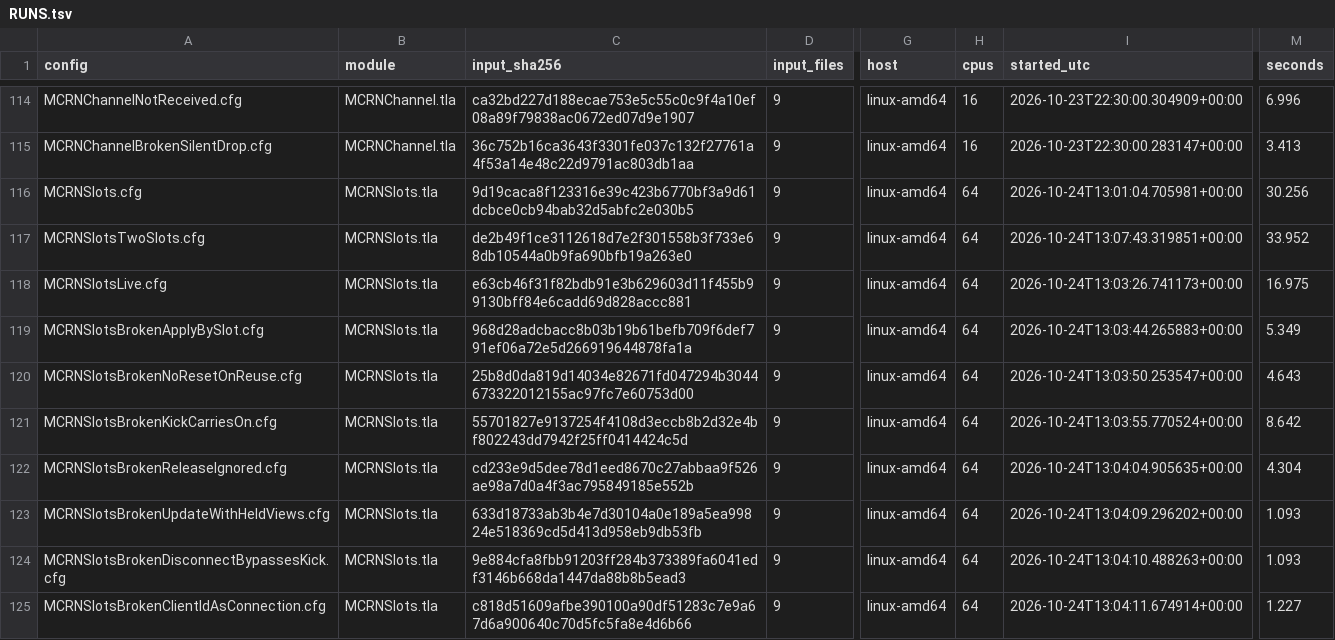
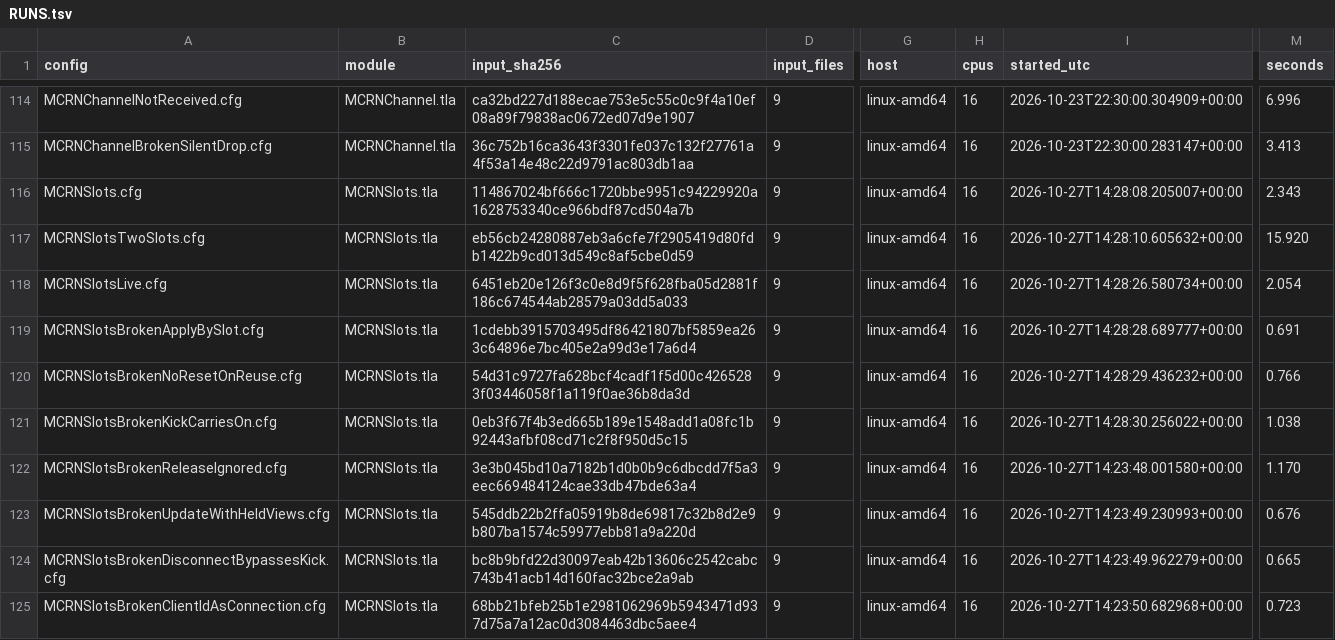
Before and after one commit to mas-bandwidth/rocketnet, a TSV file: tla/RUNS.tsv, drawn as a sheet; only a part is shown, gaps mark what is left out; the diff covers the shown part only; the diff names each change by its address in the sheet, - before the commit and + after, or states it on an @@ line.

```diff
--- a/tla/RUNS.tsv
+++ b/tla/RUNS.tsv
-C116 (input_sha256): 9d19caca8f123316e39c423b6770bf3a9d61dcbce0cb94bab32d5abfc2e030b5
+C116 (input_sha256): 114867024bf666c1720bbe9951c94229920a1628753340ce966bdf87cd504a7b
-H116:H125 (cpus): 64
+H116:H125 (cpus): 16
-I116 (started_utc): 2026-10-24T13:01:04.705981+00:00
+I116 (started_utc): 2026-10-27T14:28:08.205007+00:00
-M116 (seconds): 30.256
+M116 (seconds): 2.343
-C117 (input_sha256): de2b49f1ce3112618d7e2f301558b3f733e68db10544a0b9fa690bfb19a263e0
+C117 (input_sha256): eb56cb24280887eb3a6cfe7f2905419d80fdb1422b9cd013d549c8af5cbe0d59
-I117 (started_utc): 2026-10-24T13:07:43.319851+00:00
+I117 (started_utc): 2026-10-27T14:28:10.605632+00:00
-M117 (seconds): 33.952
+M117 (seconds): 15.920
-C118 (input_sha256): e63cb46f31f82bdb91e3b629603d11f455b99130bff84e6cadd69d828accc881
+C118 (input_sha256): 6451eb20e126f3c0e8d9f5f628fba05d2881f186c674544ab28579a03dd5a033
-I118 (started_utc): 2026-10-24T13:03:26.741173+00:00
+I118 (started_utc): 2026-10-27T14:28:26.580734+00:00
-M118 (seconds): 16.975
+M118 (seconds): 2.054
-C119 (input_sha256): 968d28adcbacc8b03b19b61befb709f6def791ef06a72e5d266919644878fa1a
+C119 (input_sha256): 1cdebb3915703495df86421807bf5859ea263c64896e7bc405e2a99d3e17a6d4
-I119 (started_utc): 2026-10-24T13:03:44.265883+00:00
+I119 (started_utc): 2026-10-27T14:28:28.689777+00:00
-M119 (seconds): 5.349
+M119 (seconds): 0.691
-C120 (input_sha256): 25b8d0da819d14034e82671fd047294b3044673322012155ac97fc7e60753d00
+C120 (input_sha256): 54d31c9727fa628bcf4cadf1f5d00c4265283f03446058f1a119f0ae36b8da3d
-I120 (started_utc): 2026-10-24T13:03:50.253547+00:00
+I120 (started_utc): 2026-10-27T14:28:29.436232+00:00
-M120 (seconds): 4.643
+M120 (seconds): 0.766
-C121 (input_sha256): 55701827e9137254f4108d3eccb8b2d32e4bf802243dd7942f25ff0414424c5d
+C121 (input_sha256): 0eb3f67f4b3ed665b189e1548add1a08fc1b92443afbf08cd71c2f8f950d5c15
-I121 (started_utc): 2026-10-24T13:03:55.770524+00:00
+I121 (started_utc): 2026-10-27T14:28:30.256022+00:00
-M121 (seconds): 8.642
+M121 (seconds): 1.038
-C122 (input_sha256): cd233e9d5dee78d1eed8670c27abbaa9f526ae98a7d0a4f3ac795849185e552b
+C122 (input_sha256): 3e3b045bd10a7182b1d0b0b9c6dbcdd7f5a3eec669484124cae33db47bde63a4
-I122 (started_utc): 2026-10-24T13:04:04.905635+00:00
+I122 (started_utc): 2026-10-27T14:23:48.001580+00:00
-M122 (seconds): 4.304
+M122 (seconds): 1.170
-C123 (input_sha256): 633d18733ab3b4e7d30104a0e189a5ea99824e518369cd5d413d958eb9db53fb
+C123 (input_sha256): 545ddb22b2ffa05919b8de69817c32b8d2e9b807ba1574c59977ebb81a9a220d
-I123 (started_utc): 2026-10-24T13:04:09.296202+00:00
+I123 (started_utc): 2026-10-27T14:23:49.230993+00:00
-M123 (seconds): 1.093
+M123 (seconds): 0.676
-C124 (input_sha256): 9e884cfa8fbb91203ff284b373389fa6041edf3146b668da1447da88b8b5ead3
+C124 (input_sha256): bc8b9bfd22d30097eab42b13606c2542cabc743b41acb14d160fac32bce2a9ab
-I124 (started_utc): 2026-10-24T13:04:10.488263+00:00
+I124 (started_utc): 2026-10-27T14:23:49.962279+00:00
-M124 (seconds): 1.093
+M124 (seconds): 0.665
-C125 (input_sha256): c818d51609afbe390100a90df51283c7e9a67d6a900640c70d5fc5fa8e4d6b66
+C125 (input_sha256): 68bb21bfeb25b1e2981062969b5943471d937d75a7a12ac0d3084463dbc5aee4
-I125 (started_utc): 2026-10-24T13:04:11.674914+00:00
+I125 (started_utc): 2026-10-27T14:23:50.682968+00:00
-M125 (seconds): 1.227
+M125 (seconds): 0.723
```
Also changed, not shown: 87 edited cells elsewhere in this file.
